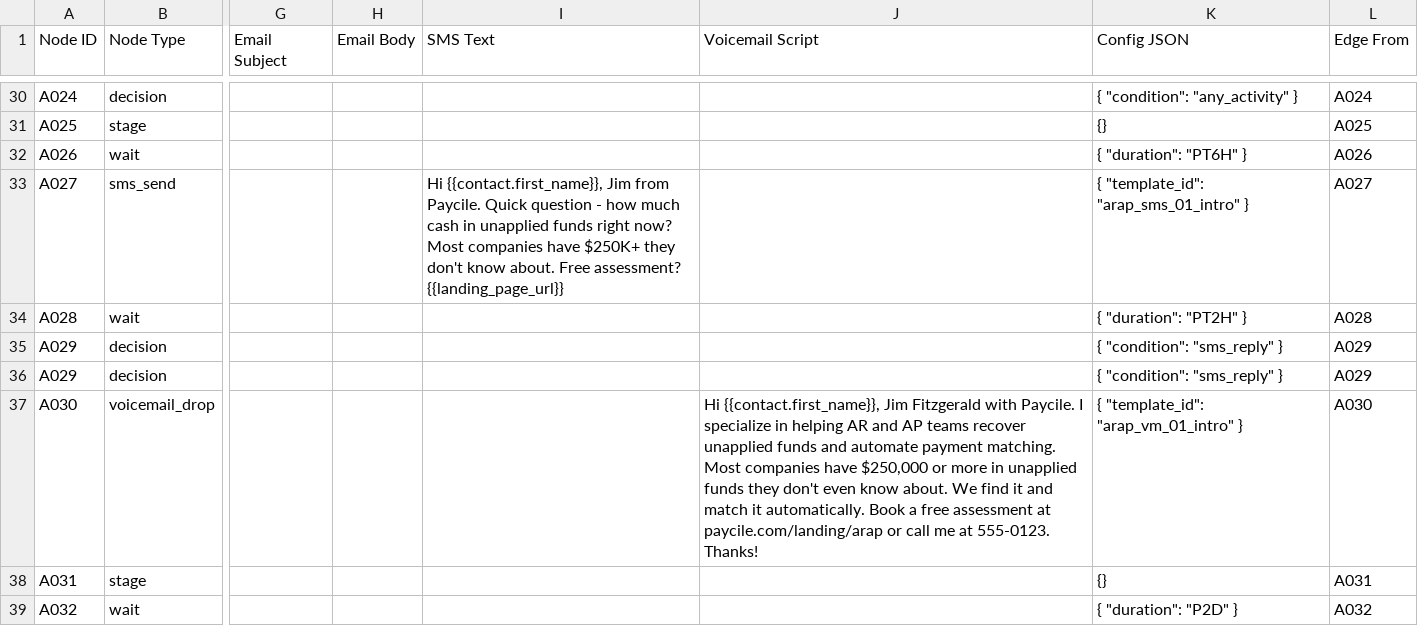
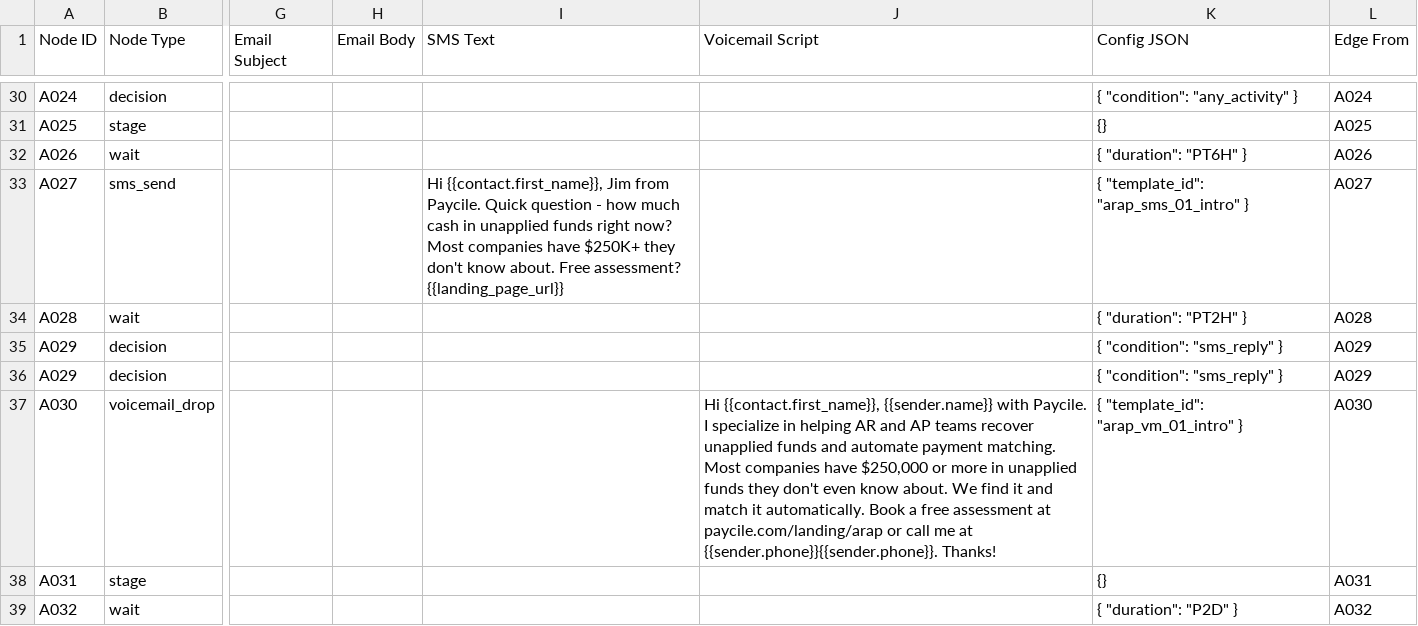
Before and after one commit to nbrain-team/paycile-automation, a CSV file: ARAP-Unapplied-Funds-Funnel-90-Nodes.csv, drawn as a sheet; only a part is shown, gaps mark what is left out; the diff covers the shown part only; the diff names each change by its address in the sheet, - before the commit and + after, or states it on an @@ line.

```diff
--- a/ARAP-Unapplied-Funds-Funnel-90-Nodes.csv
+++ b/ARAP-Unapplied-Funds-Funnel-90-Nodes.csv
-J37 (Voicemail Script): Hi {{contact.first_name}}, Jim Fitzgerald with Paycile. I specialize in helping AR and AP teams recover unapplied funds and automate payment matching. Most companies have $250,000 or more in unapplied funds they don't even know about. We find it and match it automatically. Book a free assessment at paycile.com/landing/arap or call me at 555-0123. Thanks!
+J37 (Voicemail Script): Hi {{contact.first_name}}, {{sender.name}} with Paycile. I specialize in helping AR and AP teams recover unapplied funds and automate payment matching. Most companies have $250,000 or more in unapplied funds they don't even know about. We find it and match it automatically. Book a free assessment at paycile.com/landing/arap or call me at {{sender.phone}}{{sender.phone}}. Thanks!
```
Also changed, not shown: 5 edited cells elsewhere in this file, CFO-Insurance-Funnel-90-Nodes.csv, Controller-Multi-Entity-Funnel-90-Nodes.csv, 5 other files.
